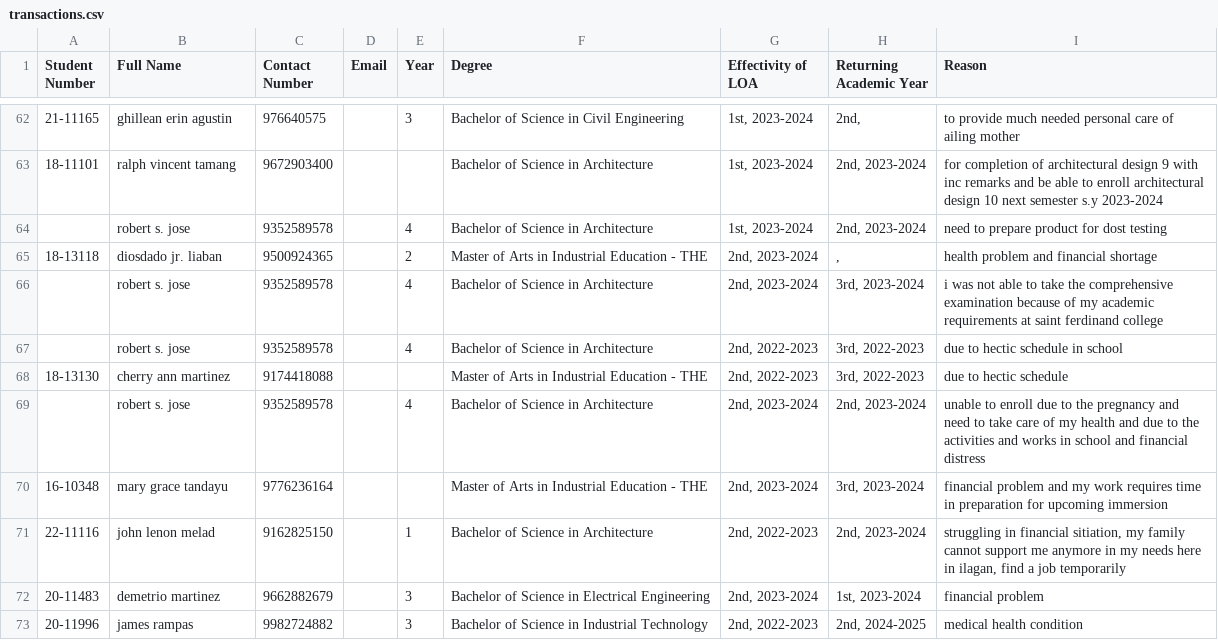
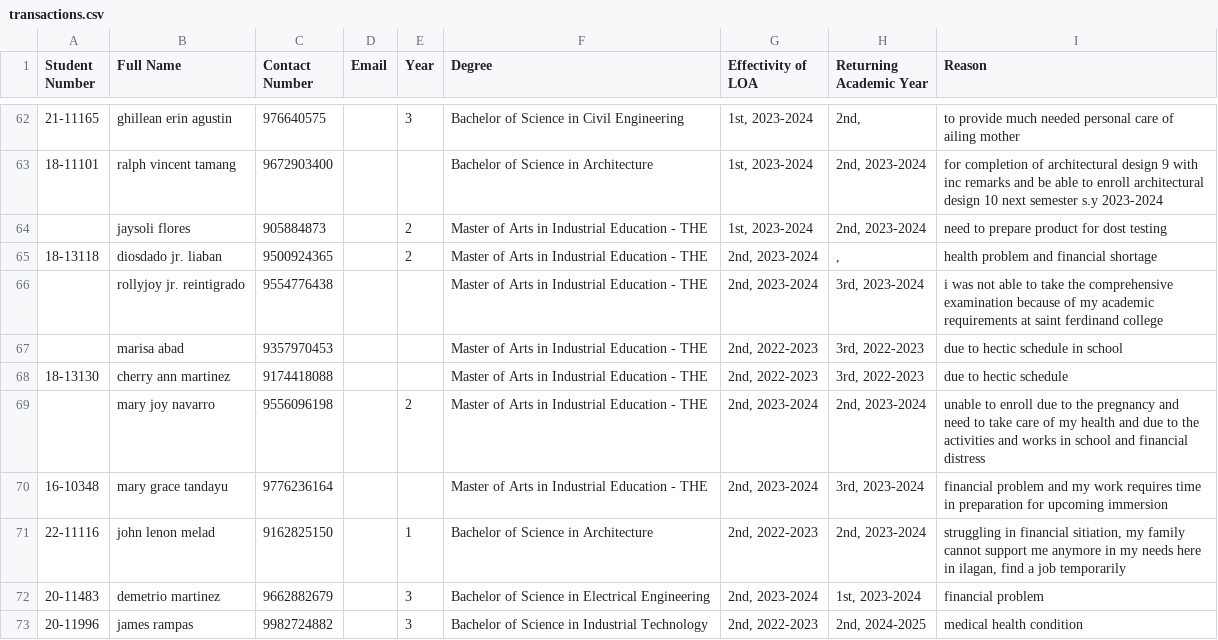
Before and after one commit to luis-developer-08/cath-app, a CSV file: public/transactions.csv, drawn as a sheet; only a part is shown, gaps mark what is left out; removed rows and columns are numbered as before the commit, all else as after; the diff covers the shown part only; the diff names each change by its address in the sheet, - before the commit and + after, or states it on an @@ line.

Commit message:
wew

```diff
--- a/public/transactions.csv
+++ b/public/transactions.csv
-row 64:  | robert s. jose | 9352589578 |  | 4 | Bachelor of Science in Architecture | 1st, 2023-2024 | 2nd, 2023-2024 | need to prepare product for dost testing
+row 64:  | jaysoli flores | 905884873 |  | 2 | Master of Arts in Industrial Education - THE | 1st, 2023-2024 | 2nd, 2023-2024 | need to prepare product for dost testing
-row 66:  | robert s. jose | 9352589578 |  | 4 | Bachelor of Science in Architecture | 2nd, 2023-2024 | 3rd, 2023-2024 | i was not able to take the comprehensive examination because of my academic requirements at saint ferdinand college
-row 67:  | robert s. jose | 9352589578 |  | 4 | Bachelor of Science in Architecture | 2nd, 2022-2023 | 3rd, 2022-2023 | due to hectic schedule in school
+row 66:  | rollyjoy jr. reintigrado | 9554776438 |  |  | Master of Arts in Industrial Education - THE | 2nd, 2023-2024 | 3rd, 2023-2024 | i was not able to take the comprehensive examination because of my academic requirements at saint ferdinand college
+row 67:  | marisa abad | 9357970453 |  |  | Master of Arts in Industrial Education - THE | 2nd, 2022-2023 | 3rd, 2022-2023 | due to hectic schedule in school
-row 69:  | robert s. jose | 9352589578 |  | 4 | Bachelor of Science in Architecture | 2nd, 2023-2024 | 2nd, 2023-2024 | unable to enroll due to the pregnancy and need to take care of my health and due to the activities and works in school and financial distress
+row 69:  | mary joy navarro | 9556096198 |  | 2 | Master of Arts in Industrial Education - THE | 2nd, 2023-2024 | 2nd, 2023-2024 | unable to enroll due to the pregnancy and need to take care of my health and due to the activities and works in school and financial distress
```
Also changed, not shown: 11 edited cells elsewhere in this file.
